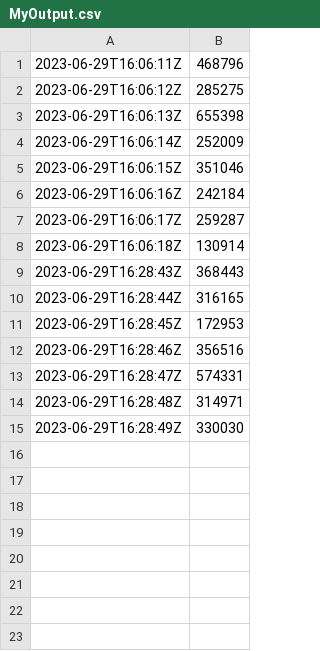
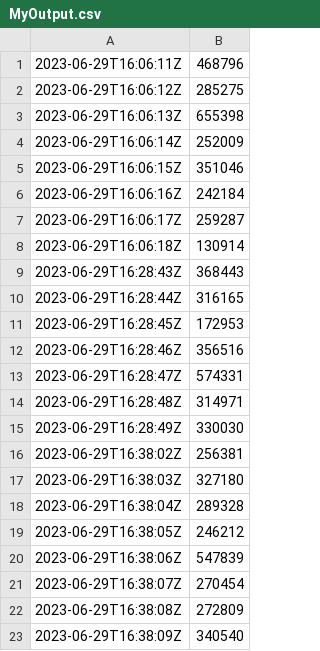
Before and after one commit to Srishti-K98/OPC-UA-based-Application-Monitoring-Tool, a CSV file: MyOutput.csv, drawn as a sheet; the diff names each change by its address in the sheet, - before the commit and + after, or states it on an @@ line.

Commit message:
Update MyOutput.csv

```diff
--- a/MyOutput.csv
+++ b/MyOutput.csv
+row 16: 2023-06-29T16:38:02Z | 256381
+row 17: 2023-06-29T16:38:03Z | 327180
+row 18: 2023-06-29T16:38:04Z | 289328
+row 19: 2023-06-29T16:38:05Z | 246212
+row 20: 2023-06-29T16:38:06Z | 547839
+row 21: 2023-06-29T16:38:07Z | 270454
+row 22: 2023-06-29T16:38:08Z | 272809
+row 23: 2023-06-29T16:38:09Z | 340540
```
